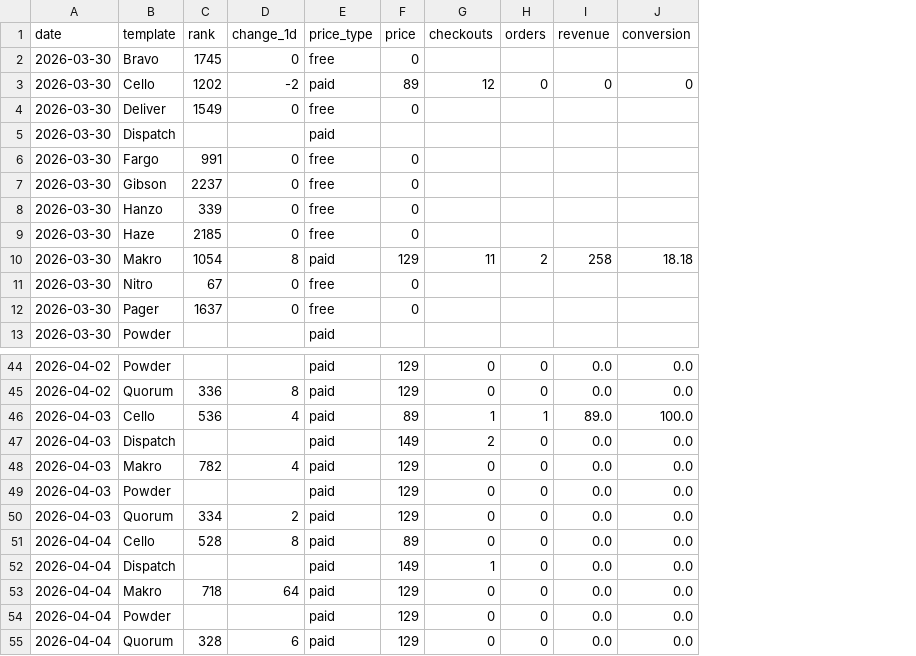
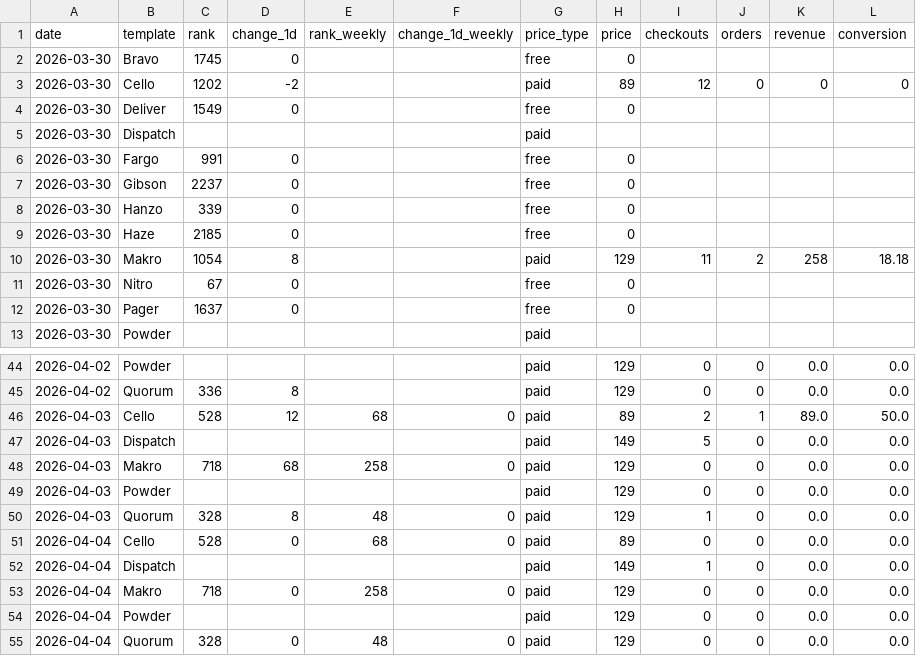
Before and after one commit to stfnco/easyfast-analytics, a CSV file: easyfast_ranks_history.csv, drawn as a sheet; only a part is shown, gaps mark what is left out; addresses are those after the commit; the diff names each change by its address in the sheet, - before the commit and + after, or states it on an @@ line.

```diff
--- a/easyfast_ranks_history.csv
+++ b/easyfast_ranks_history.csv
+column E (rank_weekly), rows 46-55: 68 |  | 258 |  | 48 | 68 |  | 258 |  | 48
+column F (change_1d_weekly), rows 46-55: 0 |  | 0 |  | 0 | 0 |  | 0 |  | 0
-C46 (rank): 536
+C46 (rank): 528
-D46 (change_1d): 4
+D46 (change_1d): 12
-I46 (checkouts): 1
+I46 (checkouts): 2
-L46 (conversion): 100.0
+L46 (conversion): 50.0
-I47 (checkouts): 2
+I47 (checkouts): 5
-C48 (rank): 782
+C48 (rank): 718
-D48 (change_1d): 4
+D48 (change_1d): 68
-C50 (rank): 334
+C50 (rank): 328
-D50 (change_1d): 2
+D50 (change_1d): 8
-I50 (checkouts): 0
+I50 (checkouts): 1
-D51 (change_1d): 8
+D51 (change_1d): 0
-D53 (change_1d): 64
+D53 (change_1d): 0
-D55 (change_1d): 6
+D55 (change_1d): 0
```
